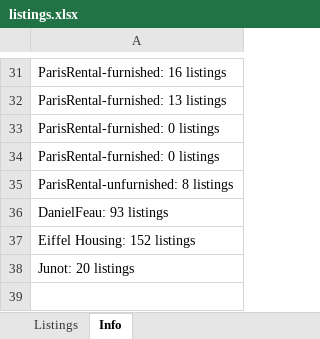
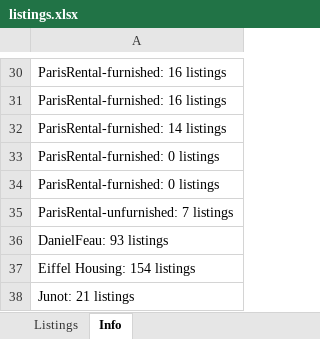
Before and after one commit to YFIP/House-Search-Agent, an Excel workbook: listings.xlsx, sheet Info, drawn as a sheet; only a part is shown, gaps mark what is left out; values as stored, in another font and other column widths than the file's, no borders; addresses are those after the commit; the diff covers the shown part only; the diff names each change by its address in the sheet, - before the commit and + after, or states it on an @@ line.

```diff
--- a/listings.xlsx (sheet Info)
+++ b/listings.xlsx (sheet Info)
-A31: ParisRental-furnished: 13 listings
+A31: ParisRental-furnished: 16 listings
+row 32: ParisRental-furnished: 14 listings
-A35: ParisRental-unfurnished: 8 listings
+A35: ParisRental-unfurnished: 7 listings
-A37: Eiffel Housing: 152 listings
+A37: Eiffel Housing: 154 listings
-A38: Junot: 20 listings
+A38: Junot: 21 listings
```
Also changed, not shown: 1 removed row and 11 edited cells elsewhere in this sheet, sheet Listings, listings-sale.xlsx, 1 other file.
